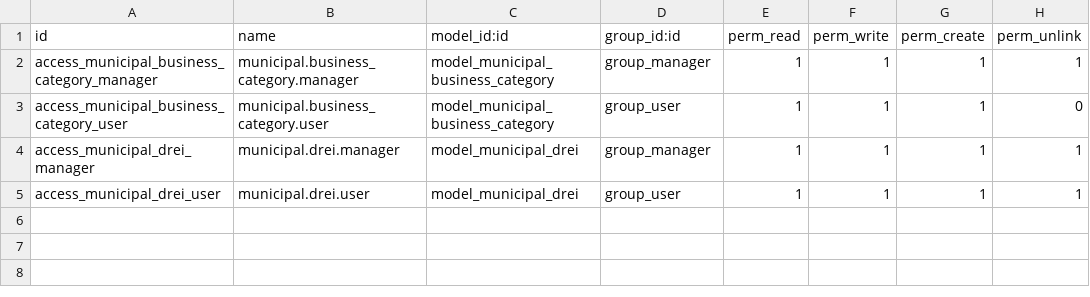
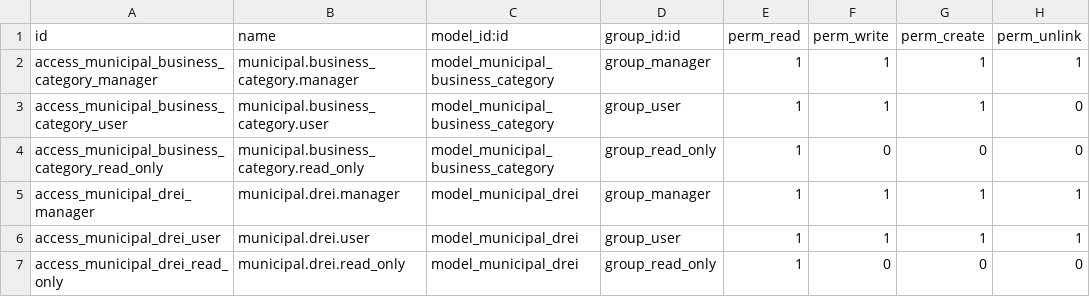
Before and after one commit to tmcrosario/odoo-municipal, a CSV file: municipal/security/ir.model.access.csv, drawn as a sheet; the diff names each change by its address in the sheet, - before the commit and + after, or states it on an @@ line.

Commit message:
[ADD] Read only user

```diff
--- a/municipal/security/ir.model.access.csv
+++ b/municipal/security/ir.model.access.csv
+row 4: access_municipal_business_category_read_only | municipal.business_category.read_only | model_municipal_business_category | group_read_only | 1 | 0 | 0 | 0
+row 7: access_municipal_drei_read_only | municipal.drei.read_only | model_municipal_drei | group_read_only | 1 | 0 | 0 | 0
```
Also changed, not shown: 1 other file.
